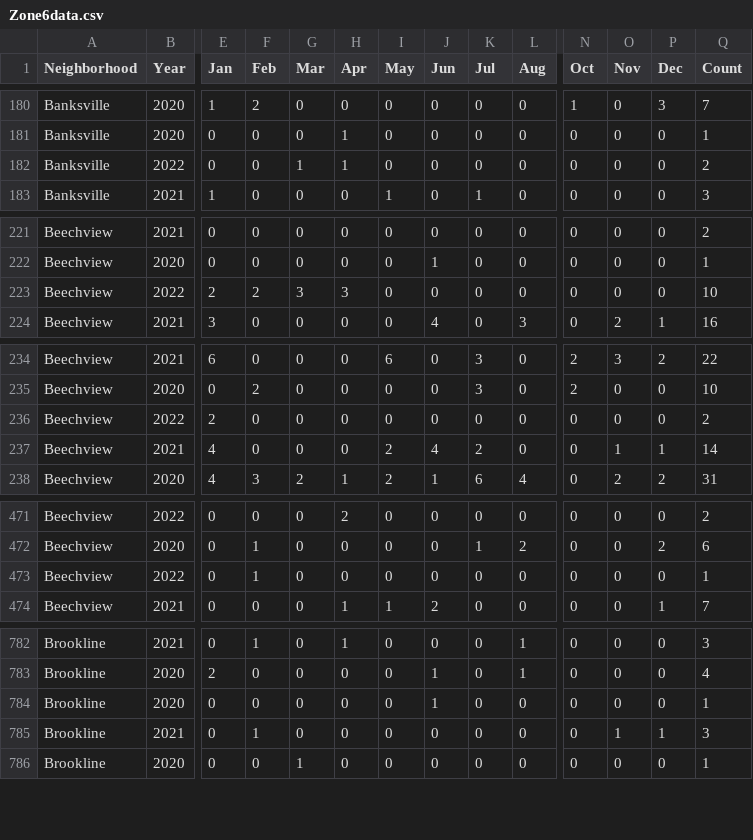
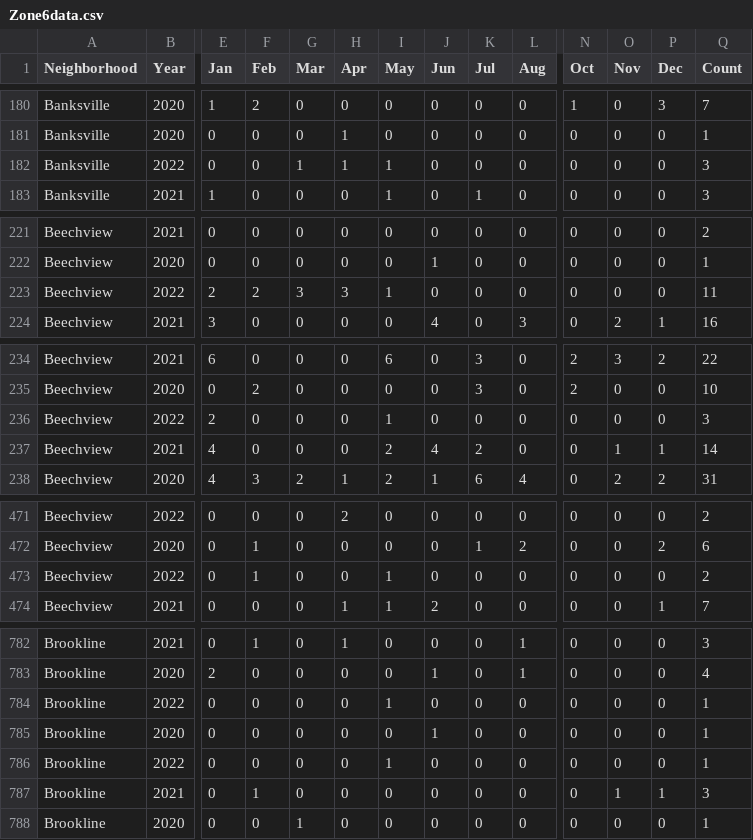
Before and after one commit to mhowe0422/mhowe0422.github.io, a CSV file: Zone6/Zone6data.csv, drawn as a sheet; only a part is shown, gaps mark what is left out; rows hold the shown columns only; the diff covers the shown part only; the diff names each change by its address in the sheet, - before the commit and + after, or states it on an @@ line.

```diff
--- a/Zone6/Zone6data.csv
+++ b/Zone6/Zone6data.csv
-I182 (May): 0
+I182 (May): 1
-Q182 (Count): 2
+Q182 (Count): 3
-I223 (May): 0
+I223 (May): 1
-Q223 (Count): 10
+Q223 (Count): 11
-I236 (May): 0
+I236 (May): 1
-Q236 (Count): 2
+Q236 (Count): 3
-I473 (May): 0
+I473 (May): 1
-Q473 (Count): 1
+Q473 (Count): 2
+row 784: Brookline | 2022 | 0 | 0 | 0 | 0 | 1 | 0 | 0 | 0 | 0 | 0 | 0 | 1
+row 786: Brookline | 2022 | 0 | 0 | 0 | 0 | 1 | 0 | 0 | 0 | 0 | 0 | 0 | 1
```
Also changed, not shown: 16 edited cells elsewhere in this file, 1 other file.
